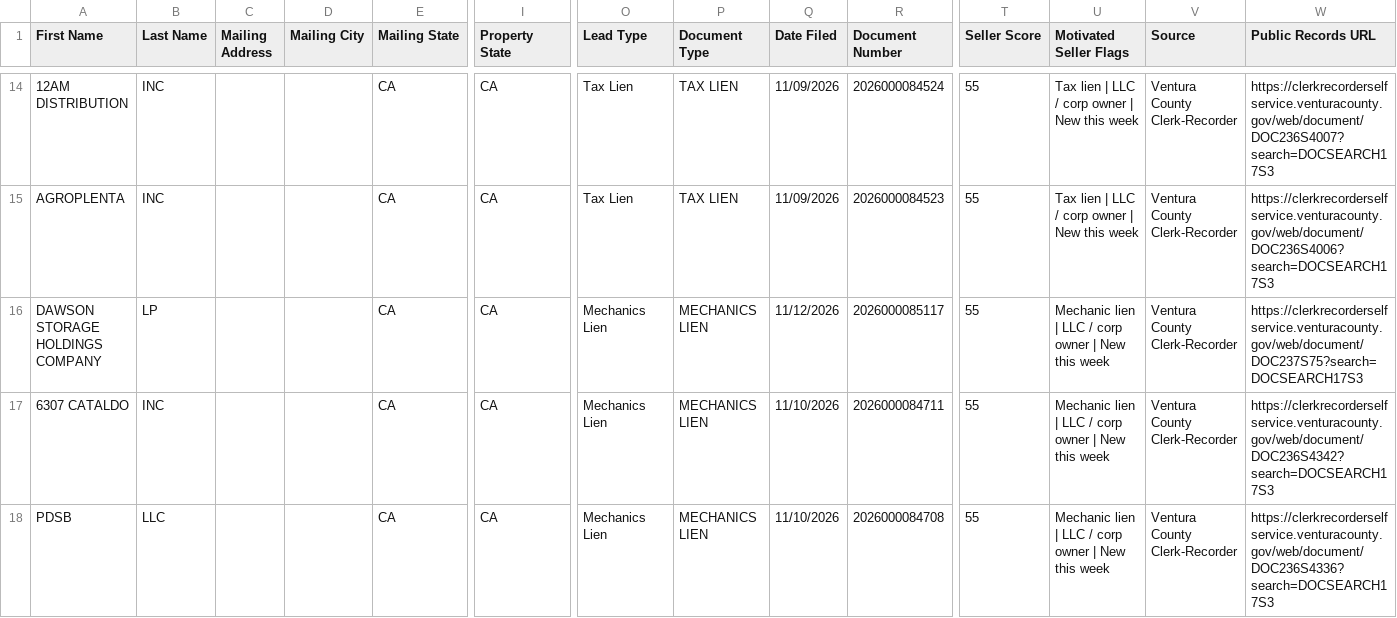
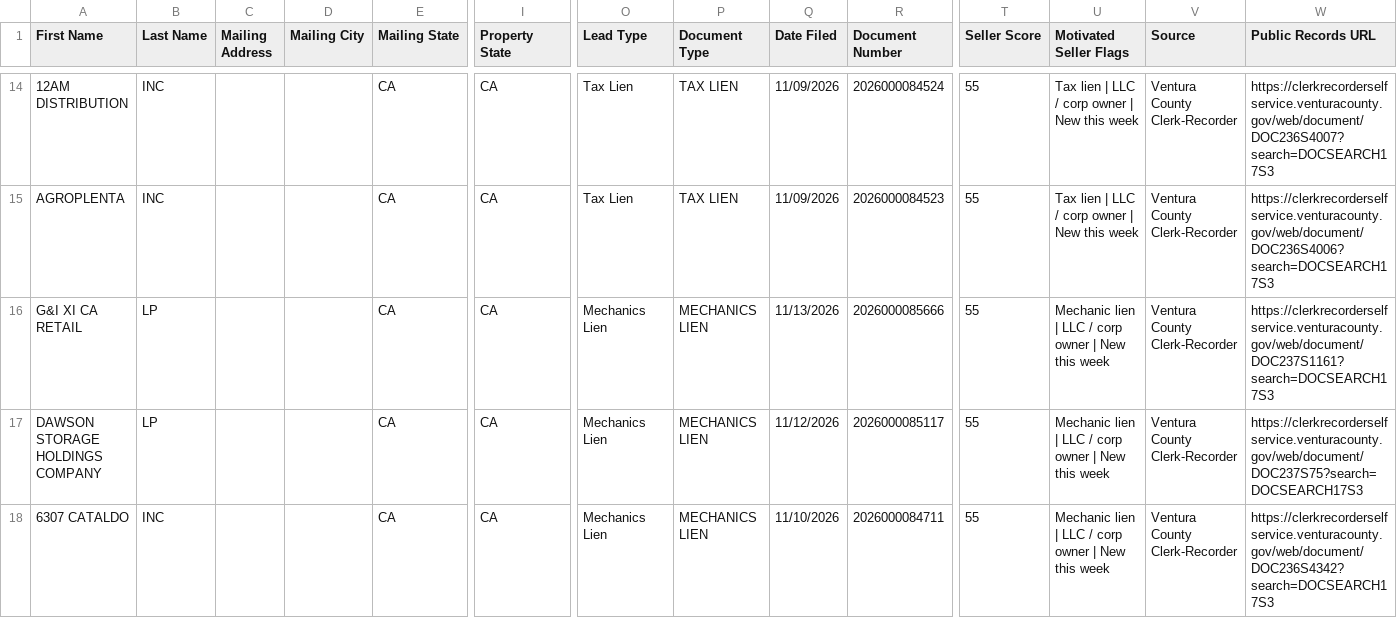
Before and after one commit to GarettME/Ventura-County_Intel, a CSV file: data/ghl_export.csv, drawn as a sheet; only a part is shown, gaps mark what is left out; the shorter side is filled out with more unchanged rows; rows hold the shown columns only; the diff covers the shown part only; the diff names each change by its address in the sheet, - before the commit and + after, or states it on an @@ line.

```diff
--- a/data/ghl_export.csv
+++ b/data/ghl_export.csv
+row 16: G&I XI CA RETAIL | LP |  |  | CA | CA | Mechanics Lien | MECHANICS LIEN | 11/13/2026 | 2026000085666 | 55 | Mechanic lien | LLC / corp owner | New this week | Ventura County Clerk-Recorder | https://clerkrecorderselfservice.venturacounty.gov/web/document/DOC237S1161?search=DOCSEARCH17S3
```
Also changed, not shown: 1 added row and 3 edited cells elsewhere in this file, 2 other files.
